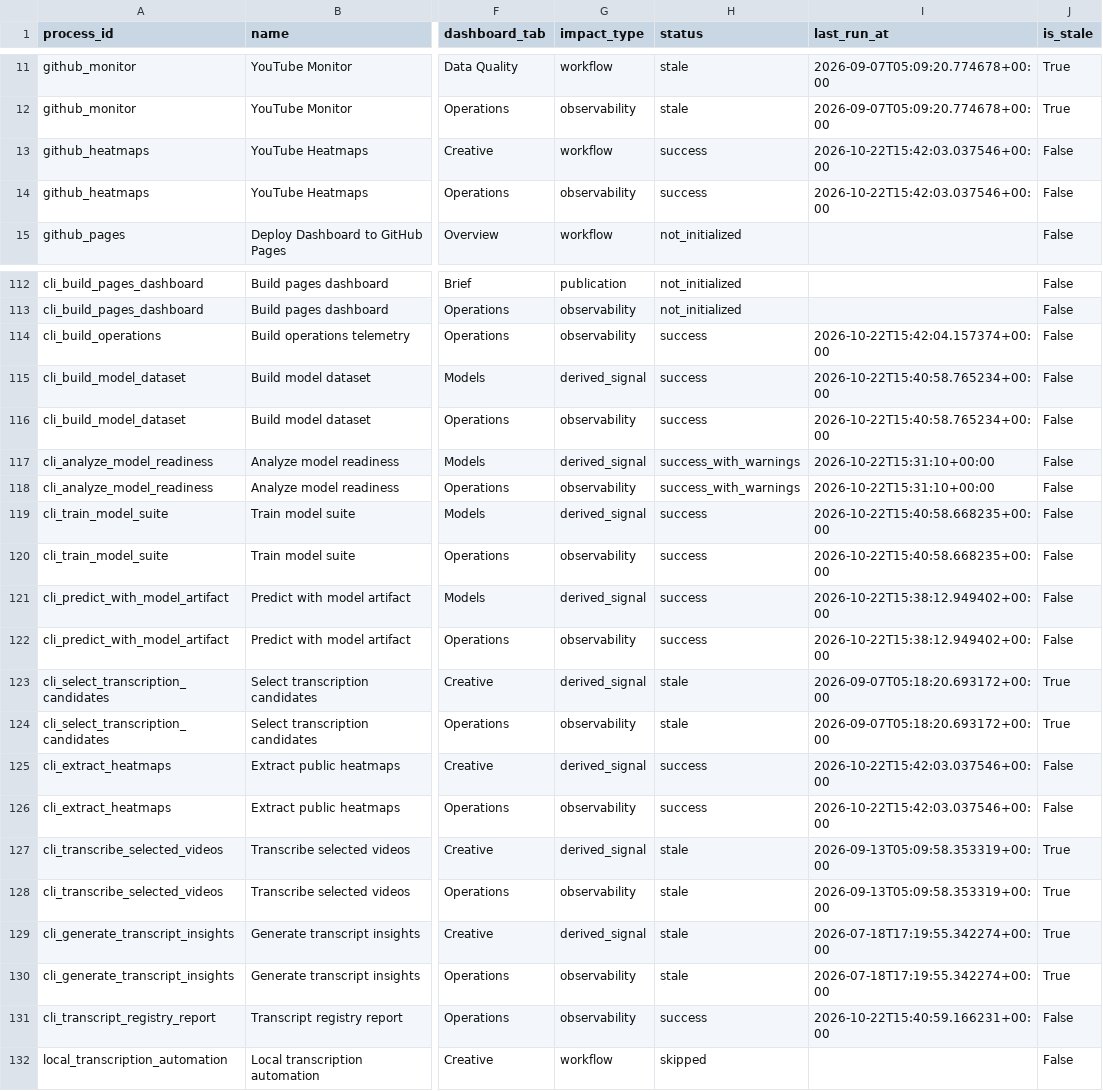
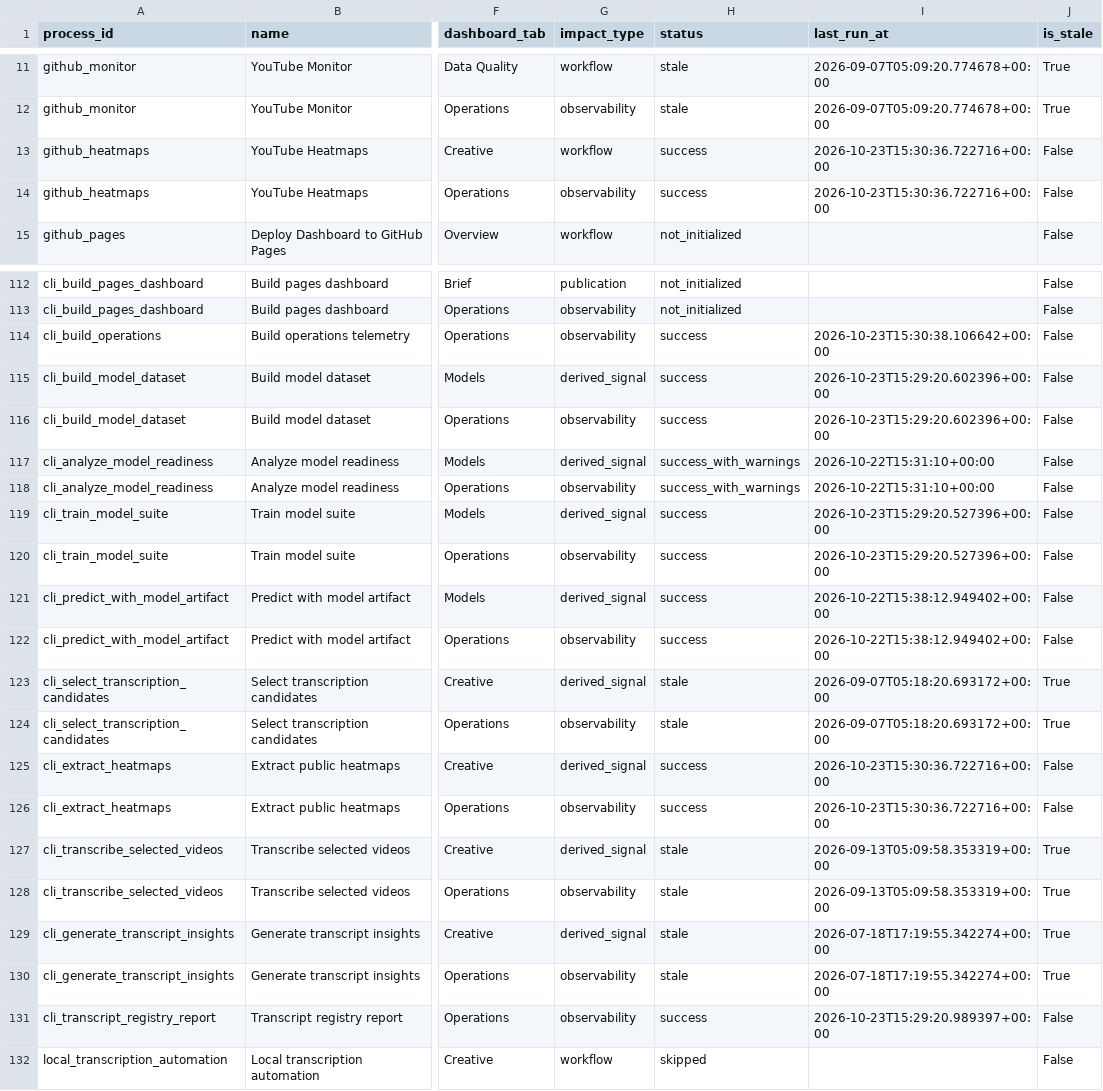
Before and after one commit to jcval94/ytb_history, a CSV file: data/operations/dashboard_impact_matrix.csv, drawn as a sheet; only a part is shown, gaps mark what is left out; the diff names each change by its address in the sheet, - before the commit and + after, or states it on an @@ line.

```diff
--- a/data/operations/dashboard_impact_matrix.csv
+++ b/data/operations/dashboard_impact_matrix.csv
-I13:I14 (last_run_at): 2026-10-22T15:42:03.037546+00:00
+I13:I14 (last_run_at): 2026-10-23T15:30:36.722716+00:00
-I114 (last_run_at): 2026-10-22T15:42:04.157374+00:00
+I114 (last_run_at): 2026-10-23T15:30:38.106642+00:00
-I115:I116 (last_run_at): 2026-10-22T15:40:58.765234+00:00
+I115:I116 (last_run_at): 2026-10-23T15:29:20.602396+00:00
-I119:I120 (last_run_at): 2026-10-22T15:40:58.668235+00:00
+I119:I120 (last_run_at): 2026-10-23T15:29:20.527396+00:00
-I125:I126 (last_run_at): 2026-10-22T15:42:03.037546+00:00
+I125:I126 (last_run_at): 2026-10-23T15:30:36.722716+00:00
-I131 (last_run_at): 2026-10-22T15:40:59.166231+00:00
+I131 (last_run_at): 2026-10-23T15:29:20.989397+00:00
```
Also changed, not shown: 10 other files.
